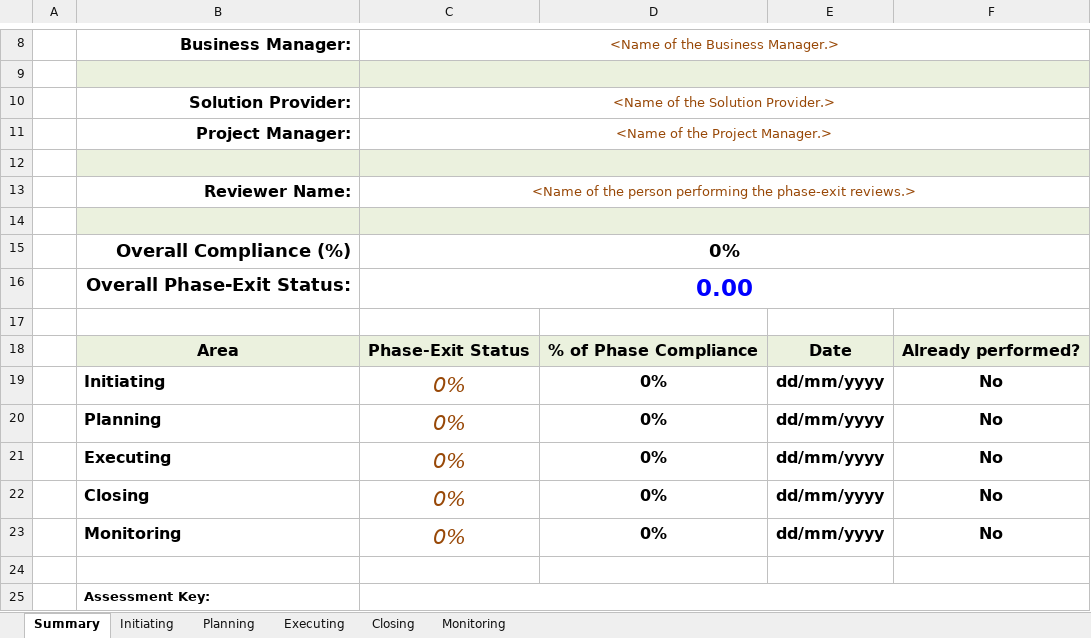
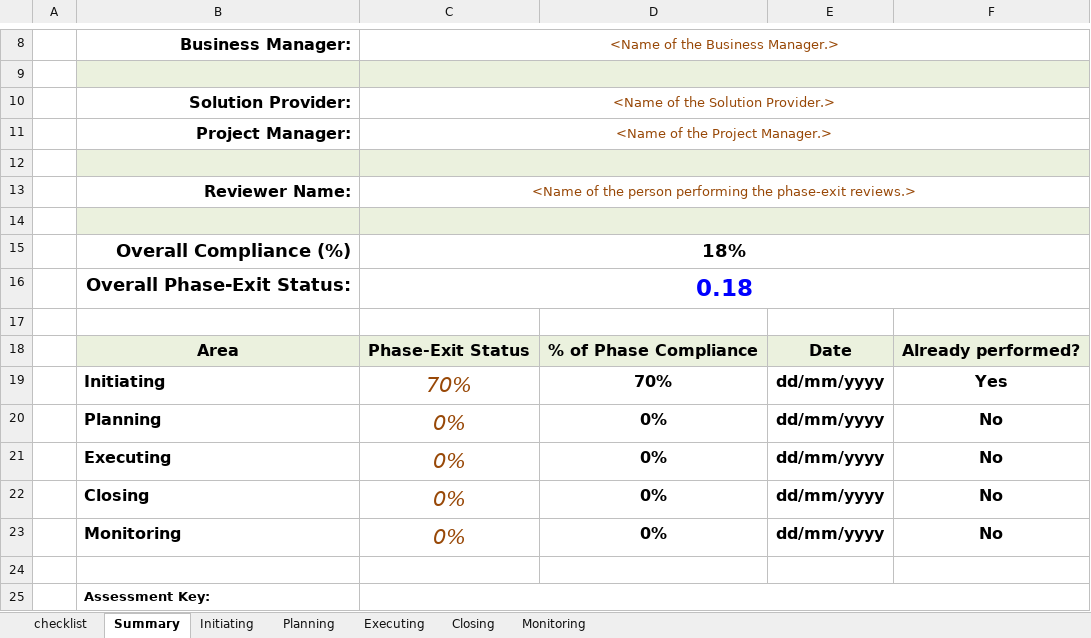
Before and after one commit to adrisanchu/pm2, an Excel workbook: docs/artefacts/[32.I.PM2-Template.v3].Stakeholders_Checklist.(ProjectName).(dd-mm-yyyy).(vx.x).xlsx, sheet Summary, drawn as a sheet; only a part is shown, gaps mark what is left out; values as stored, in another font and other column widths than the file's, no borders; charts and pictures and conditional formats not drawn; removed rows and columns are numbered as before the commit, all else as after; the diff names each change by its address in the sheet, - before the commit and + after, or states it on an @@ line.

```diff
--- a/docs/artefacts/[32.I.PM2-Template.v3].Stakeholders_Checklist.(ProjectName).(dd-mm-yyyy).(vx.x).xlsx (sheet Summary)
+++ b/docs/artefacts/[32.I.PM2-Template.v3].Stakeholders_Checklist.(ProjectName).(dd-mm-yyyy).(vx.x).xlsx (sheet Summary)
+sheet tab: checklist
-C15: 0%
+C15: 18%
-C16: 0.00
+C16: 0.18
-row 19:  | Initiating | 0% | 0% | dd/mm/yyyy | No
+row 19:  | Initiating | 70% | 70% | dd/mm/yyyy | Yes
```
Also changed, not shown: sheet Initiating, charts or pictures, docs/artefacts/[05.I.PM2-Template.v3].Project_Stakeholder_Matrix.(ProjectName).(dd-mm-yyyy).(vx.x).xlsx, docs/artefacts/[23.I.PM2-Template.v3].Risk_Log.(ProjectName).(dd-mm-yyyy).(vx.x).xlsx, 4 other files.
